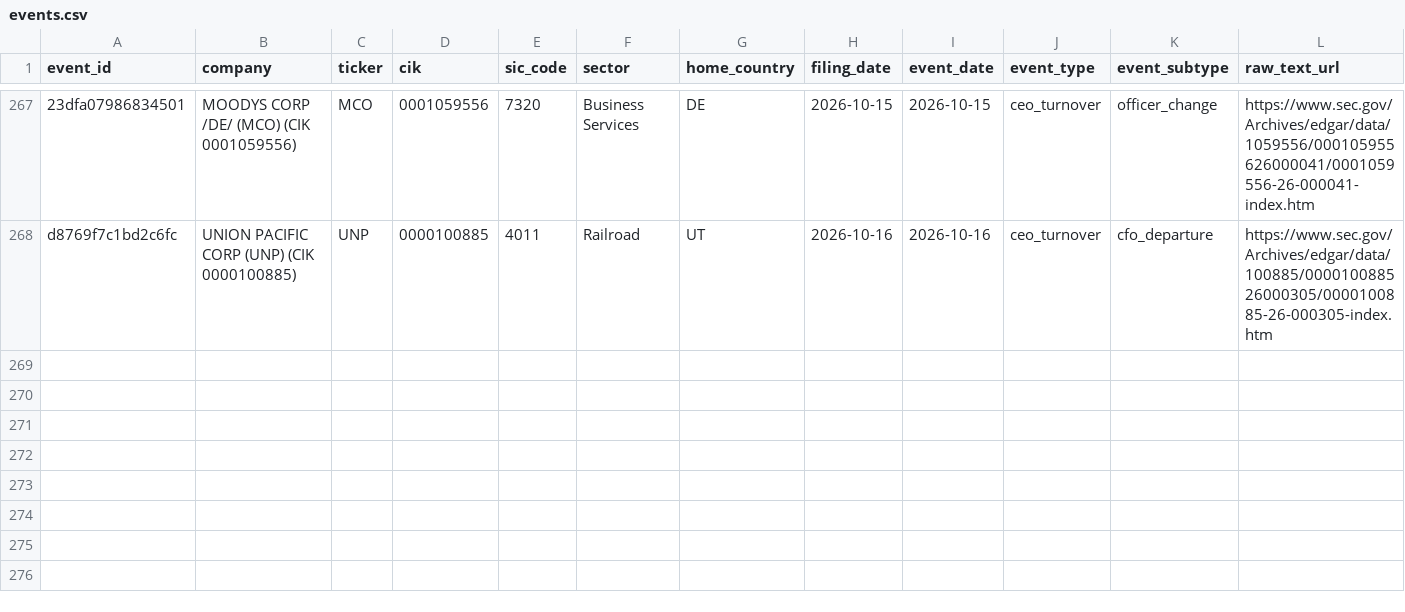
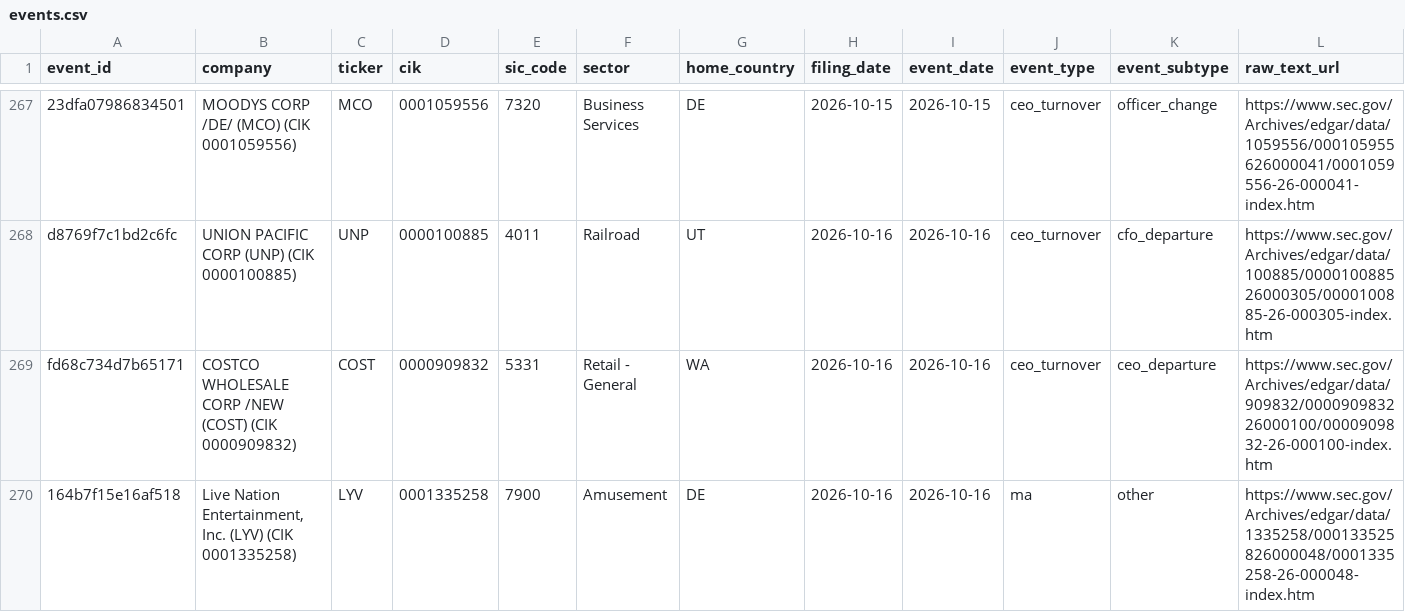
Before and after one commit to Arthurliangli/strategic-event-tracker, a CSV file: data/events/events.csv, drawn as a sheet; only a part is shown, gaps mark what is left out; rows hold the shown columns only; the diff names each change by its address in the sheet, - before the commit and + after, or states it on an @@ line.

Commit message:
predict: 2026-10-17 03:28 UTC — auto-update events & predictions

```diff
--- a/data/events/events.csv
+++ b/data/events/events.csv
+row 269: fd68c734d7b65171 | COSTCO WHOLESALE CORP /NEW (COST) (CIK 0000909832) | COST | 0000909832 | 5331 | Retail - General | WA | 2026-10-16 | 2026-10-16 | ceo_turnover | ceo_departure | https://www.sec.gov/Archives/edgar/data/909832/000090983226000100/0000909832-26-000100-index.htm
+row 270: 164b7f15e16af518 | Live Nation Entertainment, Inc. (LYV) (CIK 0001335258) | LYV | 0001335258 | 7900 | Amusement | DE | 2026-10-16 | 2026-10-16 | ma | other | https://www.sec.gov/Archives/edgar/data/1335258/000133525826000048/0001335258-26-000048-index.htm
```
